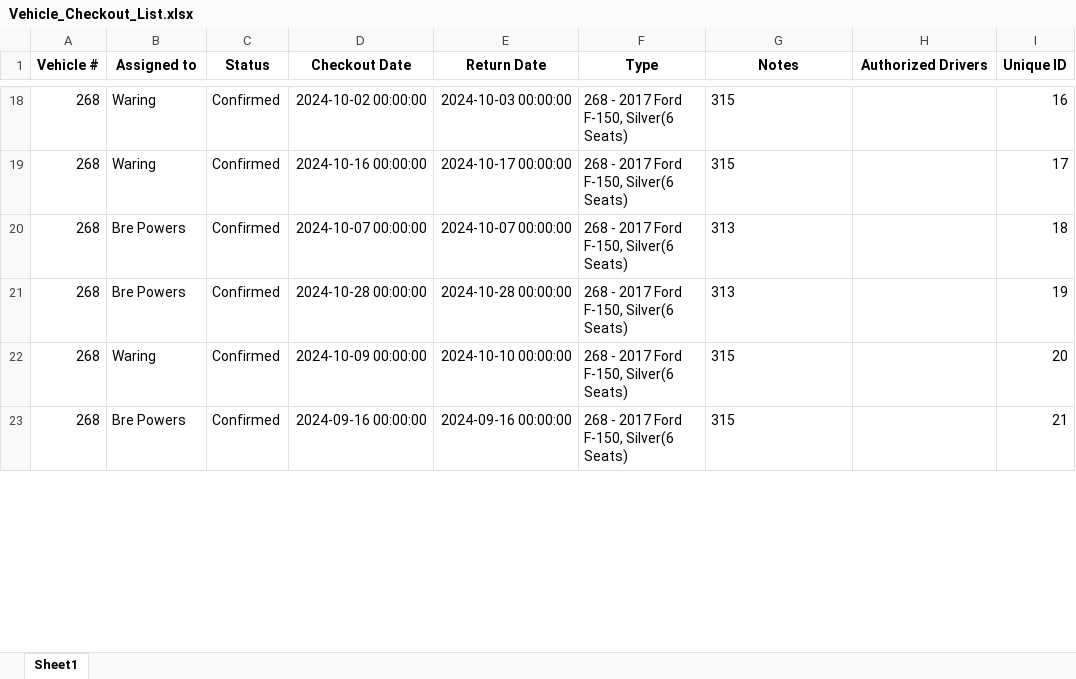
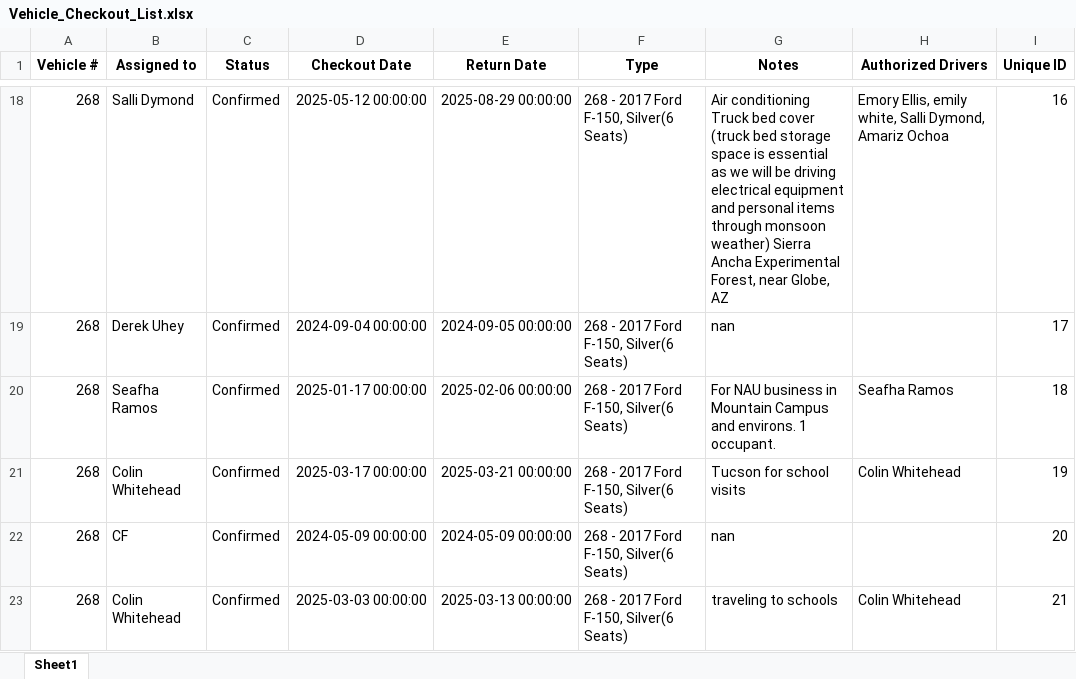
Before and after one commit to forestryvehicleadmin/Vehicle_Gantt, an Excel workbook: Vehicle_Checkout_List.xlsx, sheet Sheet1, drawn as a sheet; only a part is shown, gaps mark what is left out; values as stored, in another font and other column widths than the file's, no borders; the diff covers the shown part only; the diff names each change by its address in the sheet, - before the commit and + after, or states it on an @@ line.

```diff
--- a/Vehicle_Checkout_List.xlsx (sheet Sheet1)
+++ b/Vehicle_Checkout_List.xlsx (sheet Sheet1)
-B18 (Assigned to): Waring
+B18 (Assigned to): Salli Dymond
-D18 (Checkout Date): 2024-10-02 00:00:00
+D18 (Checkout Date): 2025-05-12 00:00:00
-E18 (Return Date): 2024-10-03 00:00:00
+E18 (Return Date): 2025-08-29 00:00:00
-G18 (Notes): 315
+G18 (Notes): Air conditioning Truck bed cover (truck bed storage space is essential as we will be driving electrical equipment and personal items through monsoon weather) Sierra Ancha Experimental Forest, near Globe, AZ
-H18 (Authorized Drivers): (empty)
+H18 (Authorized Drivers): Emory Ellis, emily white, Salli Dymond, Amariz Ochoa
-B19 (Assigned to): Waring
+B19 (Assigned to): Derek Uhey
-D19 (Checkout Date): 2024-10-16 00:00:00
+D19 (Checkout Date): 2024-09-04 00:00:00
-E19 (Return Date): 2024-10-17 00:00:00
+E19 (Return Date): 2024-09-05 00:00:00
-G19 (Notes): 315
+G19 (Notes): nan
-B20 (Assigned to): Bre Powers
+B20 (Assigned to): Seafha Ramos
-D20 (Checkout Date): 2024-10-07 00:00:00
+D20 (Checkout Date): 2025-01-17 00:00:00
-E20 (Return Date): 2024-10-07 00:00:00
+E20 (Return Date): 2025-02-06 00:00:00
-G20 (Notes): 313
+G20 (Notes): For NAU business in Mountain Campus and environs. 1 occupant.
-H20 (Authorized Drivers): (empty)
+H20 (Authorized Drivers): Seafha Ramos
-B21 (Assigned to): Bre Powers
+B21 (Assigned to): Colin Whitehead
-D21 (Checkout Date): 2024-10-28 00:00:00
+D21 (Checkout Date): 2025-03-17 00:00:00
-E21 (Return Date): 2024-10-28 00:00:00
+E21 (Return Date): 2025-03-21 00:00:00
-G21 (Notes): 313
+G21 (Notes): Tucson for school visits
-H21 (Authorized Drivers): (empty)
+H21 (Authorized Drivers): Colin Whitehead
-B22 (Assigned to): Waring
+B22 (Assigned to): CF
-D22 (Checkout Date): 2024-10-09 00:00:00
+D22 (Checkout Date): 2024-05-09 00:00:00
-E22 (Return Date): 2024-10-10 00:00:00
+E22 (Return Date): 2024-05-09 00:00:00
-G22 (Notes): 315
+G22 (Notes): nan
-B23 (Assigned to): Bre Powers
+B23 (Assigned to): Colin Whitehead
-D23 (Checkout Date): 2024-09-16 00:00:00
+D23 (Checkout Date): 2025-03-03 00:00:00
-E23 (Return Date): 2024-09-16 00:00:00
+E23 (Return Date): 2025-03-13 00:00:00
-G23 (Notes): 315
+G23 (Notes): traveling to schools
-H23 (Authorized Drivers): (empty)
+H23 (Authorized Drivers): Colin Whitehead
```
Also changed, not shown: 10 added rows, 9 removed rows and 683 edited cells elsewhere in this sheet.
